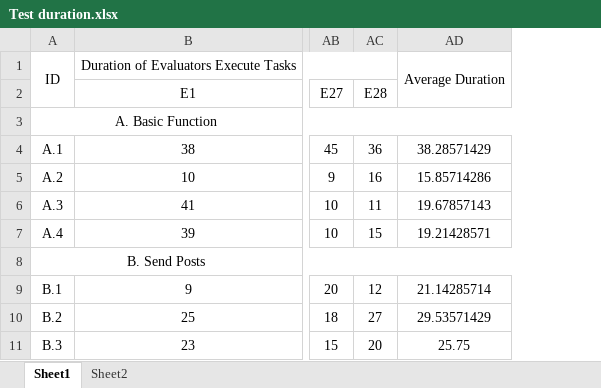
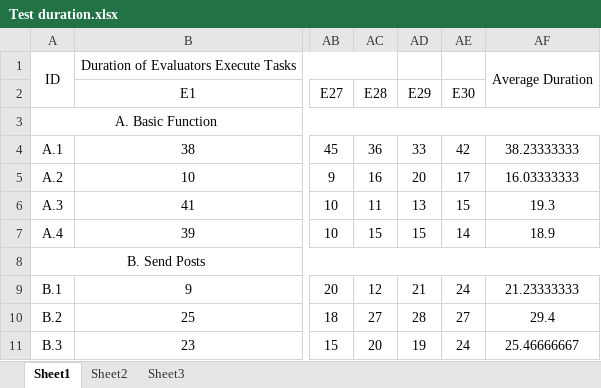
Before and after one commit to hanaaa1925/MSc-Project, an Excel workbook: Source Code/User experience test/Test duration.xlsx, sheet Sheet1, drawn as a sheet; only a part is shown, gaps mark what is left out; values as stored, in another font and other column widths than the file's, no borders; removed rows and columns are numbered as before the commit, all else as after; the diff names each change by its address in the sheet, - before the commit and + after, or states it on an @@ line.

```diff
--- a/Source Code/User experience test/Test duration.xlsx (sheet Sheet1)
+++ b/Source Code/User experience test/Test duration.xlsx (sheet Sheet1)
+sheet tab: Sheet3
-column AD, rows 1-11: Average Duration |  |  | 38.28571429 | 15.85714286 | 19.67857143 | 19.21428571 |  | 21.14285714 | 29.53571429 | 25.75
+column AD, rows 2-11: E29 |  | 33 | 20 | 13 | 15 |  | 21 | 28 | 19
+column AE, rows 2-11: E30 |  | 42 | 17 | 15 | 14 |  | 24 | 27 | 24
+column AF, rows 1-11: Average Duration |  |  | 38.23333333 | 16.03333333 | 19.3 | 18.9 |  | 21.23333333 | 29.4 | 25.46666667
```
Also changed, not shown: sheet Sheet2, Source Code/User experience test/Questionnaire_part1.xlsx, Source Code/User experience test/Questionnaire_part2.xlsx, 11 other files.
